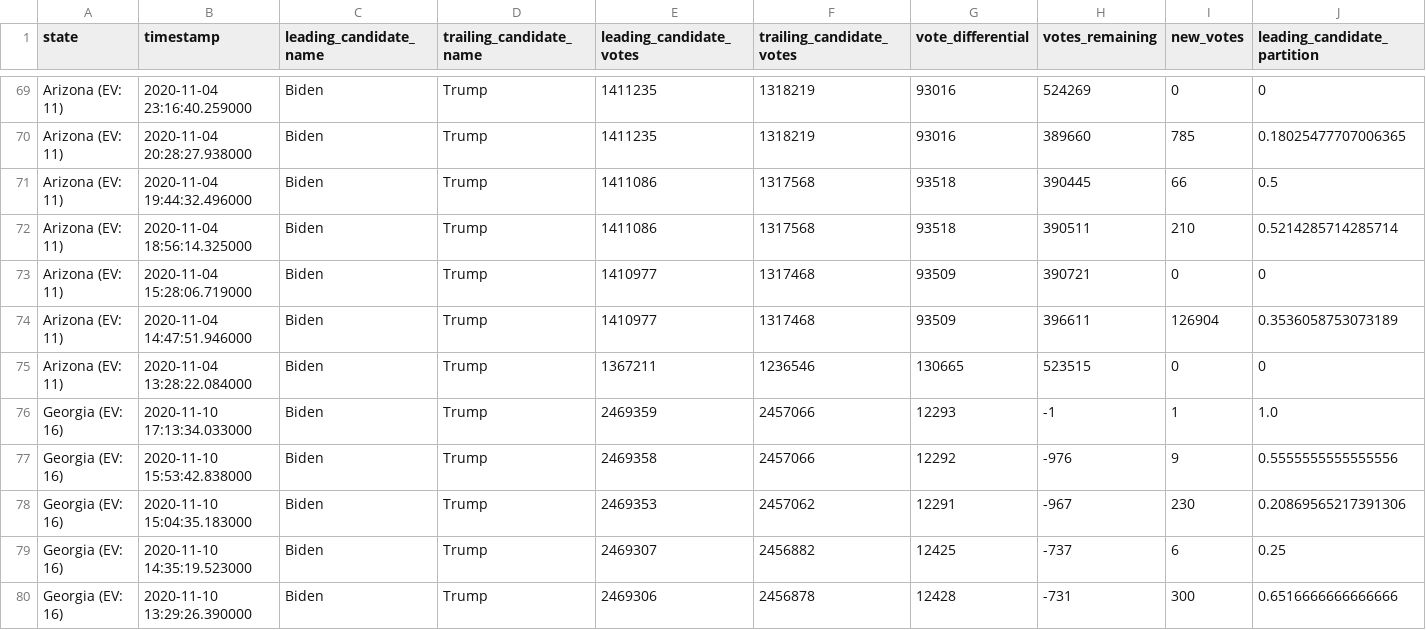
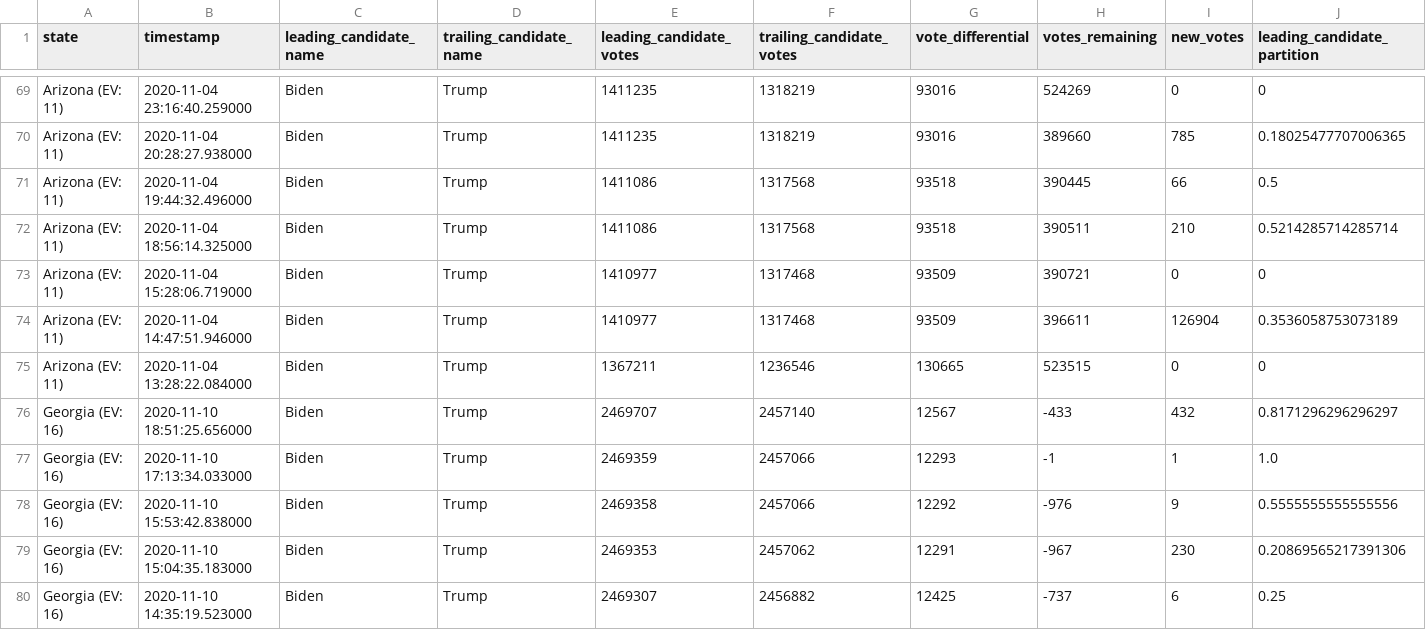
Before and after one commit to DanSimon/nyt-2020-election-scraper, a CSV file: battleground-state-changes.csv, drawn as a sheet; only a part is shown, gaps mark what is left out; the shorter side is filled out with more unchanged rows; rows hold the shown columns only; the diff names each change by its address in the sheet, - before the commit and + after, or states it on an @@ line.

```diff
--- a/battleground-state-changes.csv
+++ b/battleground-state-changes.csv
+row 76: Georgia (EV: 16) | 2020-11-10 18:51:25.656000 | Biden | Trump | 2469707 | 2457140 | 12567 | -433 | 432 | 0.8171296296296297
```
Also changed, not shown: 4 other files.
